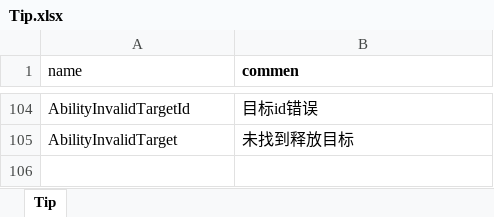
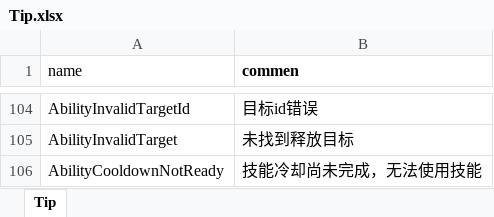
Before and after one commit to luyuancpp/mmorpg, an Excel workbook: bin/config/xlsx/tip/Tip.xlsx, sheet Tip, drawn as a sheet; only a part is shown, gaps mark what is left out; values as stored, in another font and other column widths than the file's, no borders; the diff names each change by its address in the sheet, - before the commit and + after, or states it on an @@ line.

Commit message:
ability

```diff
--- a/bin/config/xlsx/tip/Tip.xlsx (sheet Tip)
+++ b/bin/config/xlsx/tip/Tip.xlsx (sheet Tip)
+row 106: AbilityCooldownNotReady | 技能冷却尚未完成，无法使用技能
```
Also changed, not shown: bin/config/xlsx/Ability.xlsx, 12 other files.
